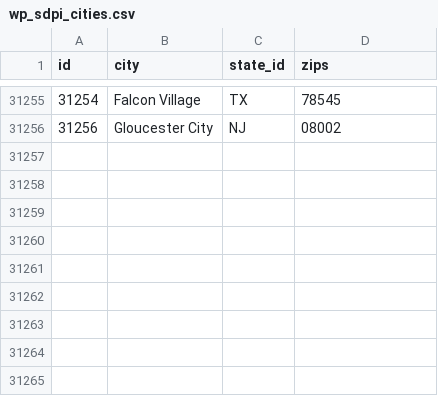
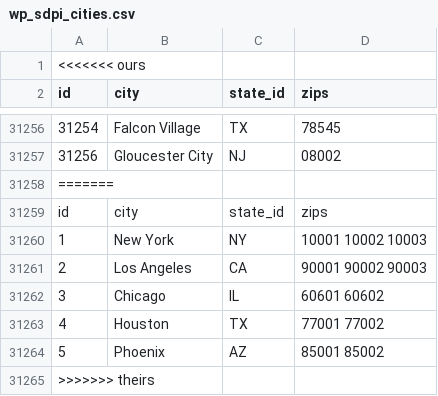
Before and after one commit to TBuitrago/transporte-de-autos, a CSV file: assets/data/wp_sdpi_cities.csv, drawn as a sheet; only a part is shown, gaps mark what is left out; the diff names each change by its address in the sheet, - before the commit and + after, or states it on an @@ line.

Commit message:
feat: add packaged cities import functionality and cleanup on plugin uninstall

```diff
--- a/assets/data/wp_sdpi_cities.csv
+++ b/assets/data/wp_sdpi_cities.csv
+row 1: <<<<<<< ours
+row 31258: =======
+row 31259: id | city | state_id | zips
+row 31260: 1 | New York | NY | 10001 10002 10003
+row 31261: 2 | Los Angeles | CA | 90001 90002 90003
+row 31262: 3 | Chicago | IL | 60601 60602
+row 31263: 4 | Houston | TX | 77001 77002
+row 31264: 5 | Phoenix | AZ | 85001 85002
+row 31265: >>>>>>> theirs
```
Also changed, not shown: 3 other files.
